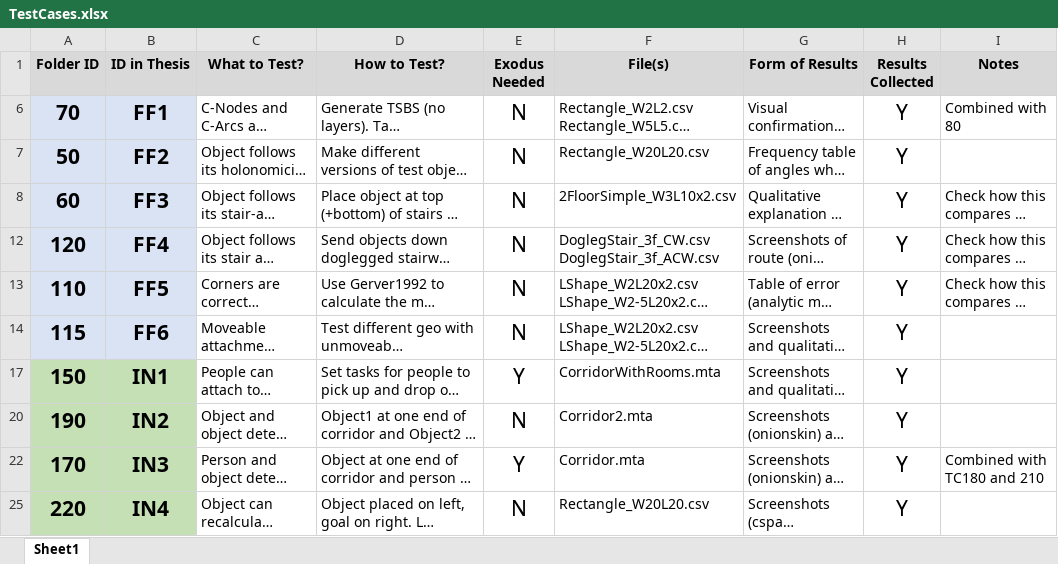
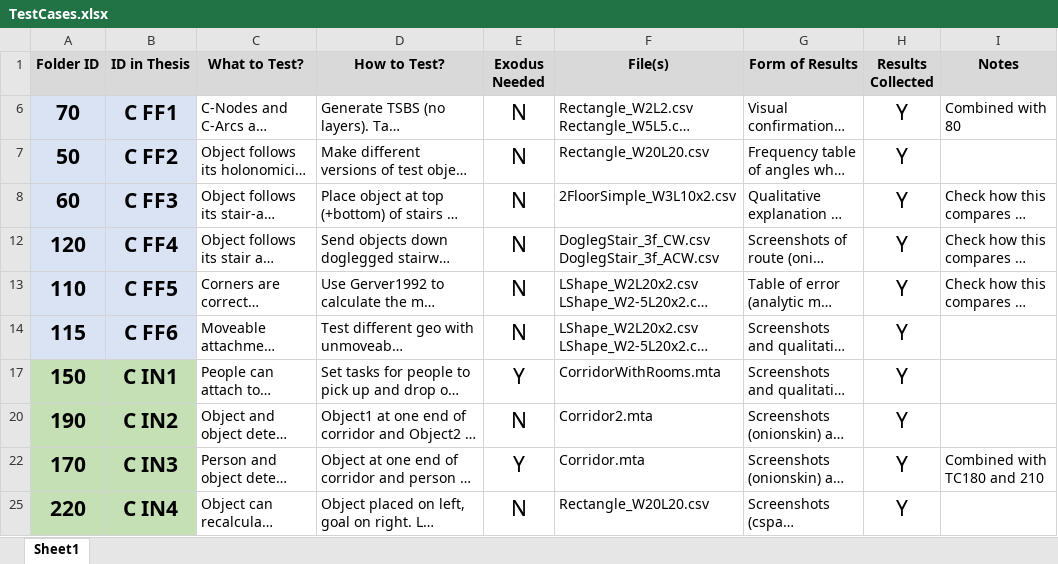
Before and after one commit to Mike1Joy/ObjectController, an Excel workbook: TESTCASES/TestCases.xlsx, sheet Sheet1, drawn as a sheet; only a part is shown; long unchanged cells end in …; values as stored, in another font and other column widths than the file's, no borders; conditional formats not drawn; the diff covers the shown part only; the diff names each change by its address in the sheet, - before the commit and + after, or states it on an @@ line.

Commit message:
Add files via upload

```diff
--- a/TESTCASES/TestCases.xlsx (sheet Sheet1)
+++ b/TESTCASES/TestCases.xlsx (sheet Sheet1)
-B6 (ID in Thesis): FF1
+B6 (ID in Thesis): C FF1
-B7 (ID in Thesis): FF2
+B7 (ID in Thesis): C FF2
-B8 (ID in Thesis): FF3
+B8 (ID in Thesis): C FF3
-B12 (ID in Thesis): FF4
+B12 (ID in Thesis): C FF4
-B13 (ID in Thesis): FF5
+B13 (ID in Thesis): C FF5
-B14 (ID in Thesis): FF6
+B14 (ID in Thesis): C FF6
-B17 (ID in Thesis): IN1
+B17 (ID in Thesis): C IN1
-B20 (ID in Thesis): IN2
+B20 (ID in Thesis): C IN2
-B22 (ID in Thesis): IN3
+B22 (ID in Thesis): C IN3
-B25 (ID in Thesis): IN4
+B25 (ID in Thesis): C IN4
```
Also changed, not shown: 1 added row, 1 removed row, 11 edited cells and cell formats elsewhere in this sheet.
